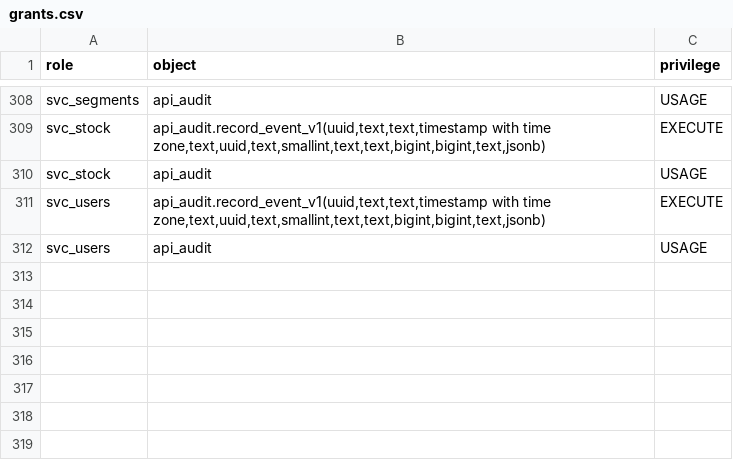
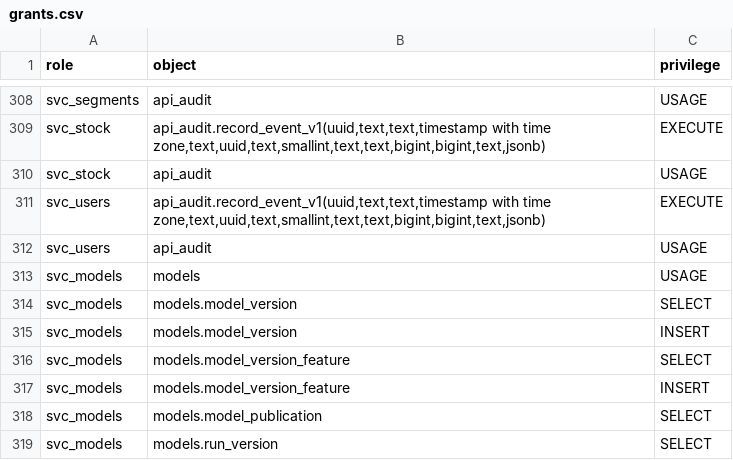
Before and after one commit to Equipo-03-Proyecto10/retail-segmentation, a CSV file: contracts/db/grants.csv, drawn as a sheet; only a part is shown, gaps mark what is left out; the diff names each change by its address in the sheet, - before the commit and + after, or states it on an @@ line.

Commit message:
feat(model-registry): stand up model-registry and register versions with their dataset and metrics (#806)
Stands up services/model-registry (Flask, port 5019, svc_models): registers an immutable DRAFT version, lists and reads versions, and lists a version's publications. Adds the models schema (model_version, model_version_feature, model_publication, run_version) with an immutability trigger and the one-PUBLISHED partial unique index, the grants, the role, and seed versions for the web's RFM rules and its K-means run. Publication, rollback and training operations are marked planned (ADR-0073).

```diff
--- a/contracts/db/grants.csv
+++ b/contracts/db/grants.csv
+row 313: svc_models | models | USAGE
+row 314: svc_models | models.model_version | SELECT
+row 315: svc_models | models.model_version | INSERT
+row 316: svc_models | models.model_version_feature | SELECT
+row 317: svc_models | models.model_version_feature | INSERT
+row 318: svc_models | models.model_publication | SELECT
+row 319: svc_models | models.run_version | SELECT
```
Also changed, not shown: 30 other files.
